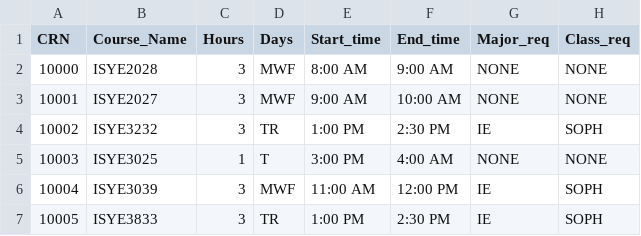
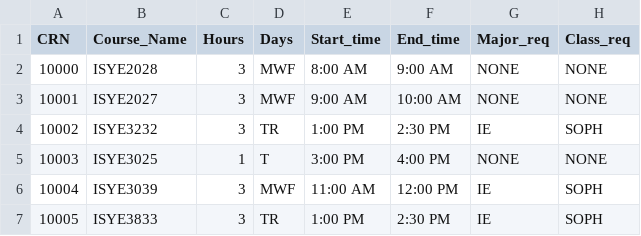
Before and after one commit to brandonbest13/cs2316.github.io, a CSV file: spring2017/hw6/courses.csv, drawn as a sheet; only a part is shown.

Commit message:
Update courses.csv

```diff
--- a/spring2017/hw6/courses.csv
+++ b/spring2017/hw6/courses.csv
@@ -4,3 +4,3 @@ CRN,Course_Name,Hours,Days,Start_time,End_time,Major_req,Class_req
 10002,ISYE3232,3,TR,1:00 PM,2:30 PM,IE,SOPH
-10003,ISYE3025,1,T,3:00 PM,4:00 AM,NONE,NONE
+10003,ISYE3025,1,T,3:00 PM,4:00 PM,NONE,NONE
 10004,ISYE3039,3,MWF,11:00 AM,12:00 PM,IE,SOPH
```
